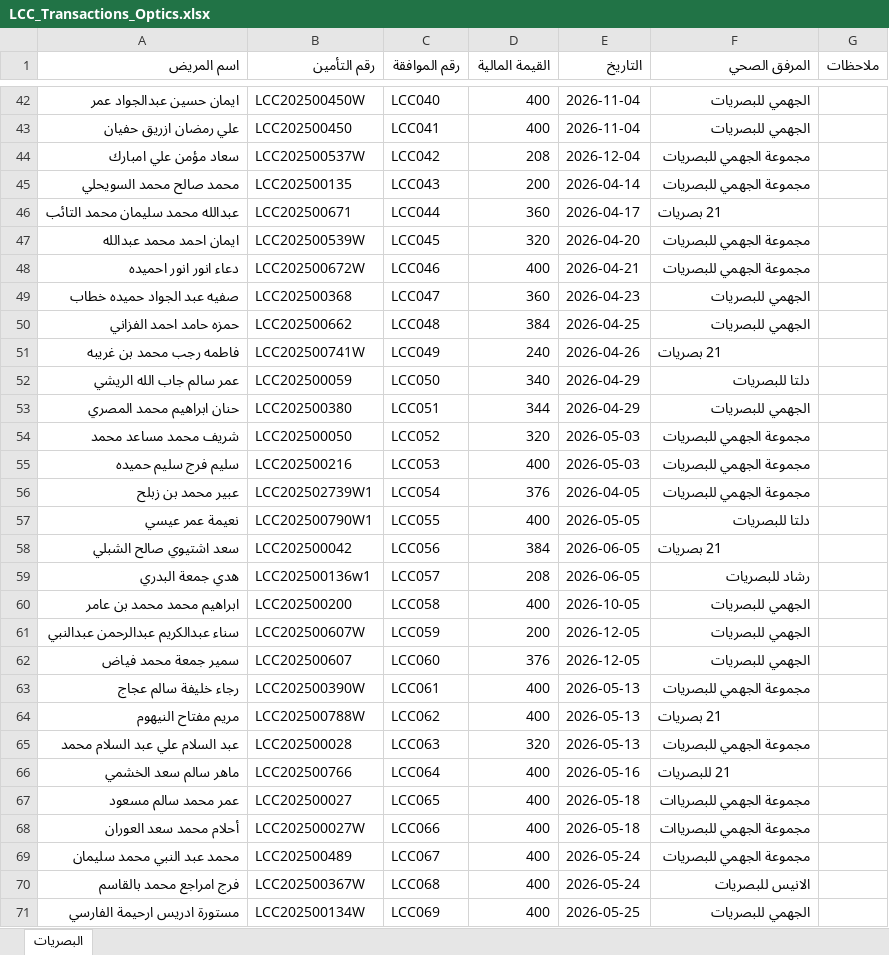
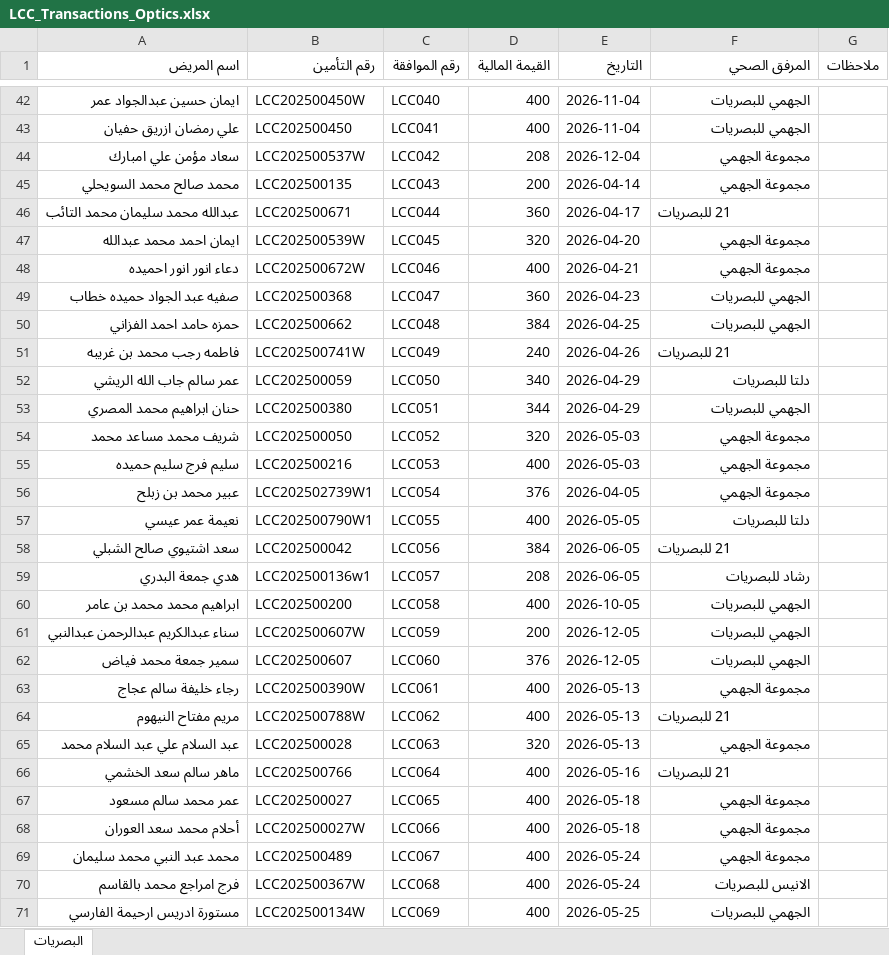
Before and after one commit to OmarAfoshAhmad/wahda_websit, an Excel workbook: حركات الشركات للبصريات - جديد/LCC_Transactions_Optics.xlsx, sheet البصريات, drawn as a sheet; only a part is shown, gaps mark what is left out; values as stored, in another font and other column widths than the file's, no borders; the diff covers the shown part only; the diff names each change by its address in the sheet, - before the commit and + after, or states it on an @@ line.

```diff
--- a/حركات الشركات للبصريات - جديد/LCC_Transactions_Optics.xlsx (sheet البصريات)
+++ b/حركات الشركات للبصريات - جديد/LCC_Transactions_Optics.xlsx (sheet البصريات)
-F44:F45 (المرفق الصحي): مجموعة الجهمي للبصريات
+F44:F45 (المرفق الصحي): مجموعة الجهمي
-F46 (المرفق الصحي): 21 بصريات
+F46 (المرفق الصحي): 21 للبصريات
-F47:F48 (المرفق الصحي): مجموعة الجهمي للبصريات
+F47:F48 (المرفق الصحي): مجموعة الجهمي
-F51 (المرفق الصحي): 21 بصريات
+F51 (المرفق الصحي): 21 للبصريات
-F54:F56 (المرفق الصحي): مجموعة الجهمي للبصريات
+F54:F56 (المرفق الصحي): مجموعة الجهمي
-F58 (المرفق الصحي): 21 بصريات
+F58 (المرفق الصحي): 21 للبصريات
-F63 (المرفق الصحي): مجموعة الجهمي للبصريات
+F63 (المرفق الصحي): مجموعة الجهمي
-F64 (المرفق الصحي): 21 بصريات
+F64 (المرفق الصحي): 21 للبصريات
-F65 (المرفق الصحي): مجموعة الجهمي للبصريات
+F65 (المرفق الصحي): مجموعة الجهمي
-F67:F68 (المرفق الصحي): مجموعة الجهمي للبصرياات
+F67:F68 (المرفق الصحي): مجموعة الجهمي
-F69 (المرفق الصحي): مجموعة الجهمي للبصريات
+F69 (المرفق الصحي): مجموعة الجهمي
```
Also changed, not shown: 10 edited cells and cell formats elsewhere in this sheet, اسماء شركات الاسنان جاهزة للاستيراد/Waha_List_Import.xlsx, حركات الشركات للبصريات - جديد/VISN_Transactions_Optics.xlsx, 11 other files.
